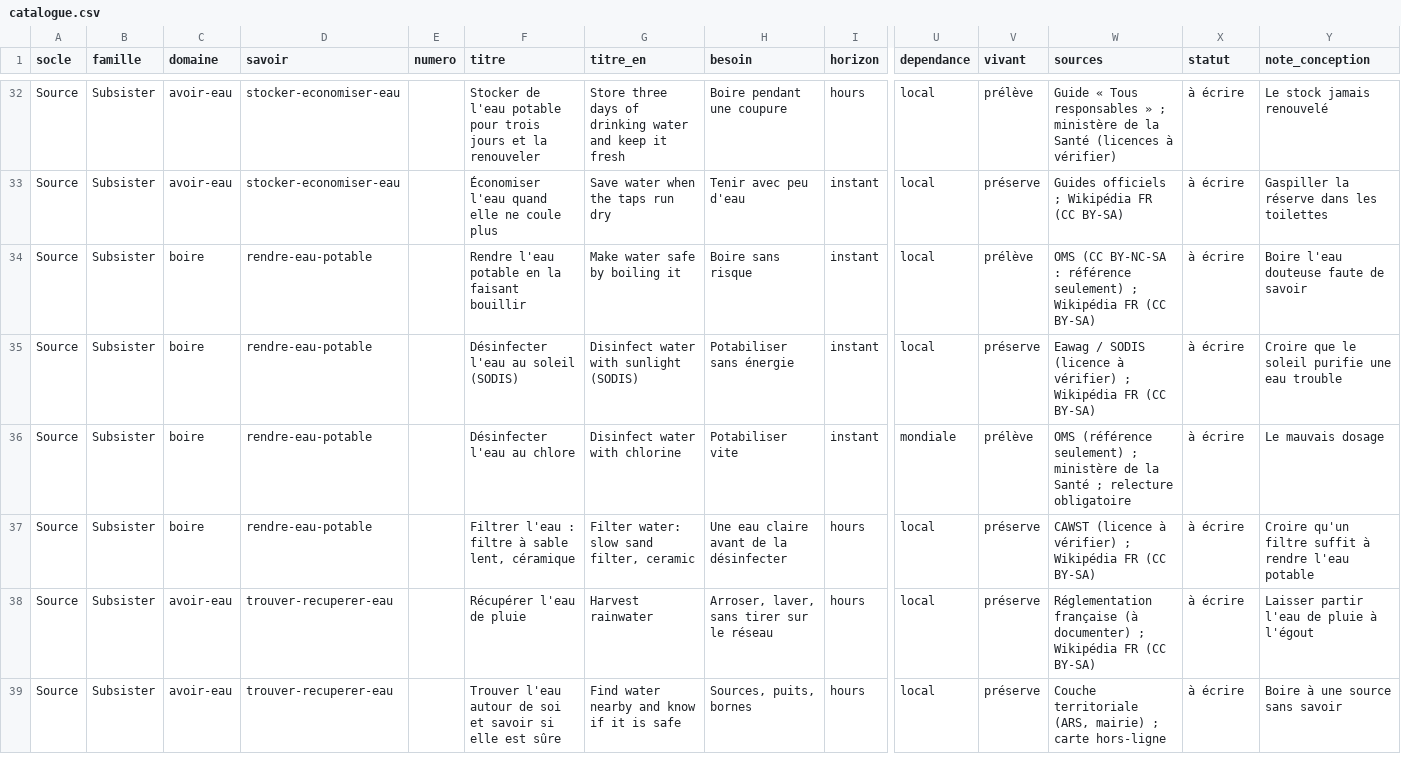
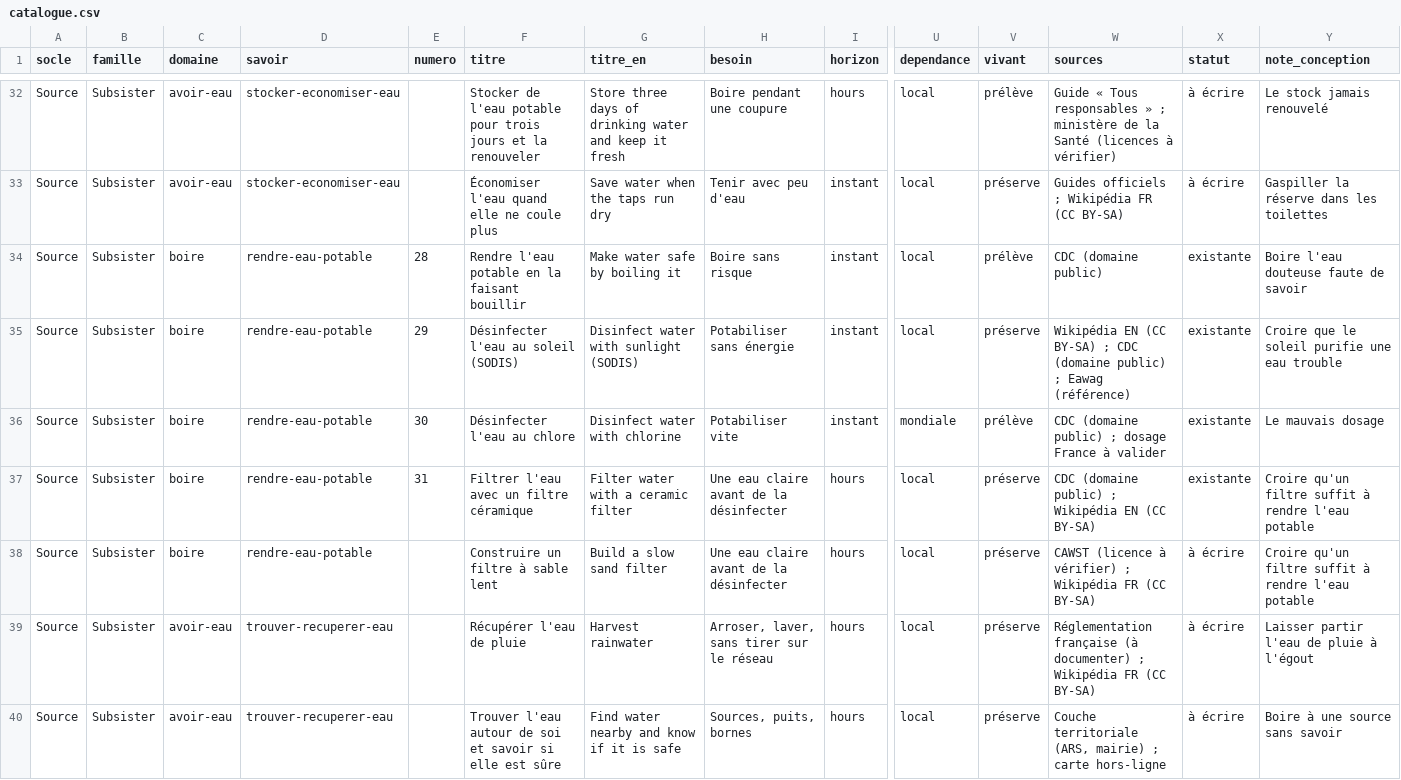
Before and after one commit to OfftheMapJK/civzero, a CSV file: corpus/catalogue.csv, drawn as a sheet; only a part is shown, gaps mark what is left out; addresses are those after the commit; rows hold the shown columns only; the diff names each change by its address in the sheet, - before the commit and + after, or states it on an @@ line.

Commit message:
Agent d'adaptation v1 : méthode et licences, 4 fiches Rendre l'eau potable
- agent/METHODE.md : périmètre droit d'auteur et copyleft, licences adaptables ou en référence seulement, TASL, une source citée par étape
- Provenance : usage adapte ou reference, date de vérification ; le vérificateur refuse une source adaptée sous une licence qui ne le permet pas
- Fiches 28 à 31 (FR et EN) : bouillir, SODIS, chlore, filtre céramique, tirées du CDC (domaine public) et de Wikipédia (CC BY-SA), ouvertes dans la démo
- Filtre à sable lent séparé en fiche prévue (une fiche, une méthode)

```diff
--- a/corpus/catalogue.csv
+++ b/corpus/catalogue.csv
-E34 (numero): (empty)
+E34 (numero): 28
-W34 (sources): OMS (CC BY-NC-SA : référence seulement) ; Wikipédia FR (CC BY-SA)
+W34 (sources): CDC (domaine public)
-X34:X36 (statut): à écrire
+X34:X36 (statut): existante
-E35 (numero): (empty)
+E35 (numero): 29
-W35 (sources): Eawag / SODIS (licence à vérifier) ; Wikipédia FR (CC BY-SA)
+W35 (sources): Wikipédia EN (CC BY-SA) ; CDC (domaine public) ; Eawag (référence)
-E36 (numero): (empty)
+E36 (numero): 30
-W36 (sources): OMS (référence seulement) ; ministère de la Santé ; relecture obligatoire
+W36 (sources): CDC (domaine public) ; dosage France à valider
+row 37: Source | Subsister | boire | rendre-eau-potable | 31 | Filtrer l'eau avec un filtre céramique | Filter water with a ceramic filter | Une eau claire avant de la désinfecter | hours | local | préserve | CDC (domaine public) ; Wikipédia EN (CC BY-SA) | existante | Croire qu'un filtre suffit à rendre l'eau potable
-F38 (titre): Filtrer l'eau : filtre à sable lent, céramique
+F38 (titre): Construire un filtre à sable lent
-G38 (titre_en): Filter water: slow sand filter, ceramic
+G38 (titre_en): Build a slow sand filter
```
Also changed, not shown: 16 other files.
